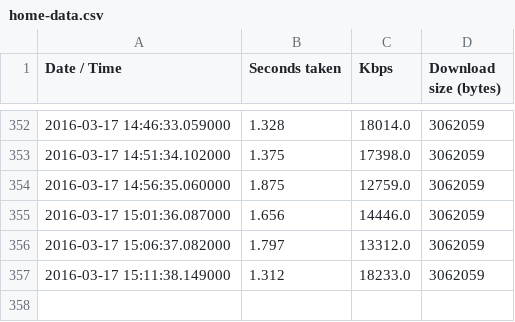
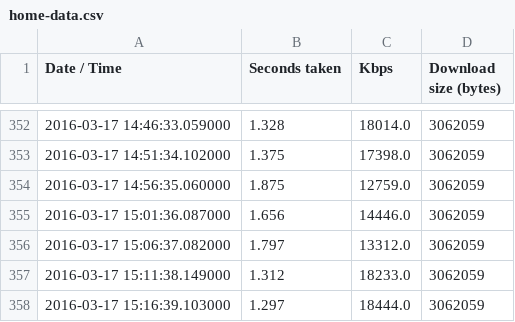
Before and after one commit to humphrey/internode-basslink-speedtest, a CSV file: home-data.csv, drawn as a sheet; only a part is shown, gaps mark what is left out; the diff names each change by its address in the sheet, - before the commit and + after, or states it on an @@ line.

Commit message:
New Data: [u'2016-03-17 15:16:39.103000', 1.297, '18444.0', 3062059] (CSV)

```diff
--- a/home-data.csv
+++ b/home-data.csv
+row 358: 2016-03-17 15:16:39.103000 | 1.297 | 18444.0 | 3062059
```
